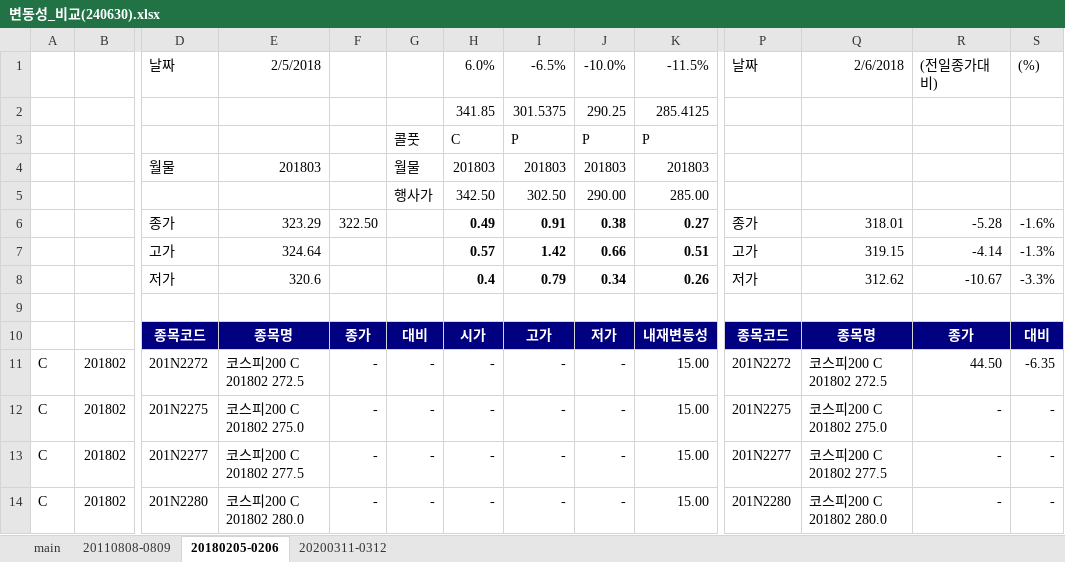
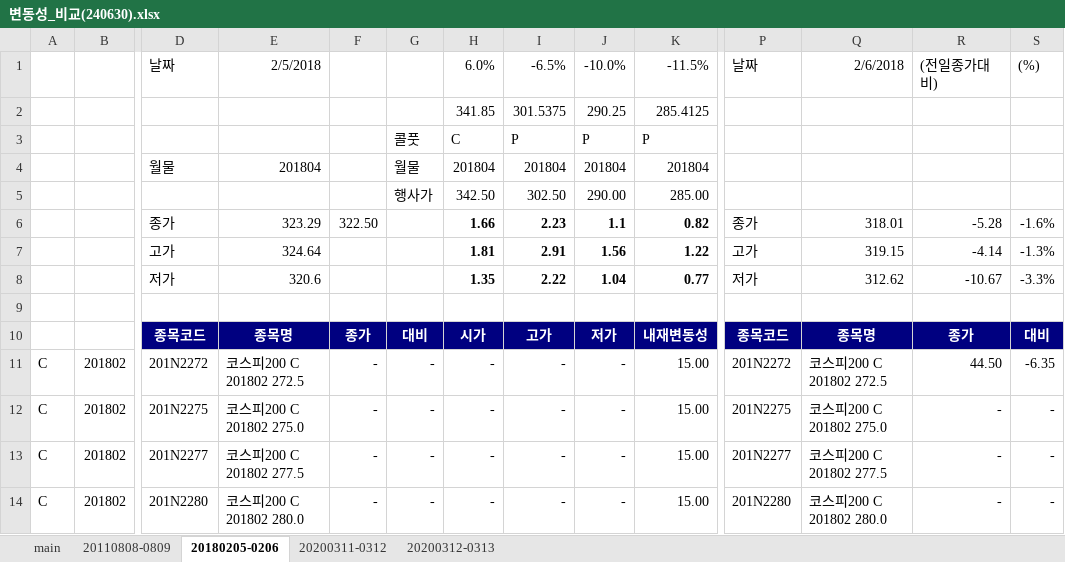
Before and after one commit to kanldark135/myOption, an Excel workbook: 변동성_비교(240630).xlsx, sheet 20180205-0206, drawn as a sheet; only a part is shown, gaps mark what is left out; values as stored, in another font and other column widths than the file's, no borders; removed rows and columns are numbered as before the commit, all else as after; rows hold the shown columns only; the diff names each change by its address in the sheet, - before the commit and + after, or states it on an @@ line.

```diff
--- a/변동성_비교(240630).xlsx (sheet 20180205-0206)
+++ b/변동성_비교(240630).xlsx (sheet 20180205-0206)
+sheet tab: 20200312-0313
-row 4:  |  | 월물 | 201803 |  | 월물 | 201803 | 201803 | 201803 | 201803
+row 4:  |  | 월물 | 201804 |  | 월물 | 201804 | 201804 | 201804 | 201804
-row 6:  |  | 종가 | 323.29 | 322.50 |  | 0.49 | 0.91 | 0.38 | 0.27 | 종가 | 318.01 | -5.28 | -1.6%
-row 7:  |  | 고가 | 324.64 |  |  | 0.57 | 1.42 | 0.66 | 0.51 | 고가 | 319.15 | -4.14 | -1.3%
-row 8:  |  | 저가 | 320.6 |  |  | 0.4 | 0.79 | 0.34 | 0.26 | 저가 | 312.62 | -10.67 | -3.3%
+row 6:  |  | 종가 | 323.29 | 322.50 |  | 1.66 | 2.23 | 1.1 | 0.82 | 종가 | 318.01 | -5.28 | -1.6%
+row 7:  |  | 고가 | 324.64 |  |  | 1.81 | 2.91 | 1.56 | 1.22 | 고가 | 319.15 | -4.14 | -1.3%
+row 8:  |  | 저가 | 320.6 |  |  | 1.35 | 2.22 | 1.04 | 0.77 | 저가 | 312.62 | -10.67 | -3.3%
```
Also changed, not shown: sheet 20200311-0312, sheet main, sheet 20110808-0809.
